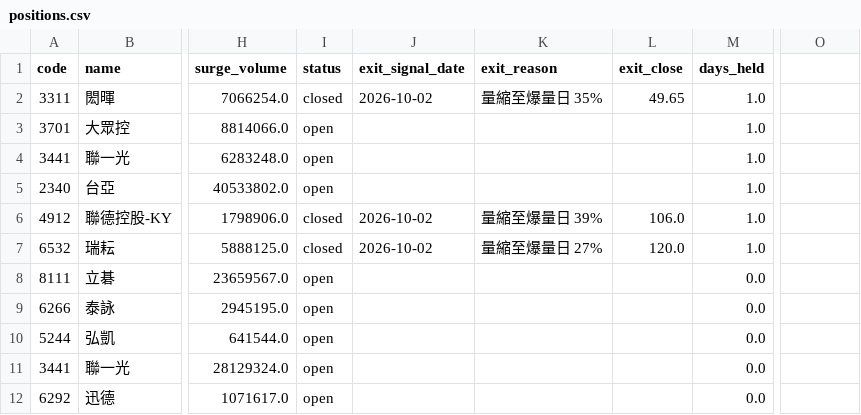
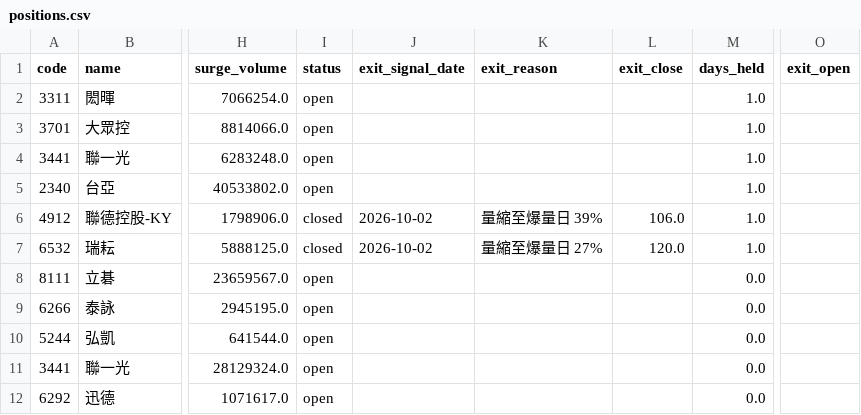
Before and after one commit to carsonlin33-arch/tw-stock-screener, a CSV file: data/positions.csv, drawn as a sheet; only a part is shown, gaps mark what is left out; the diff names each change by its address in the sheet, - before the commit and + after, or states it on an @@ line.

```diff
--- a/data/positions.csv
+++ b/data/positions.csv
-O1: (empty)
+O1: exit_open
-I2 (status): closed
+I2 (status): open
-J2 (exit_signal_date): 2026-10-02
+J2 (exit_signal_date): (empty)
-K2 (exit_reason): 量縮至爆量日 35%
+K2 (exit_reason): (empty)
-L2 (exit_close): 49.65
+L2 (exit_close): (empty)
```
Also changed, not shown: 1 other file.
